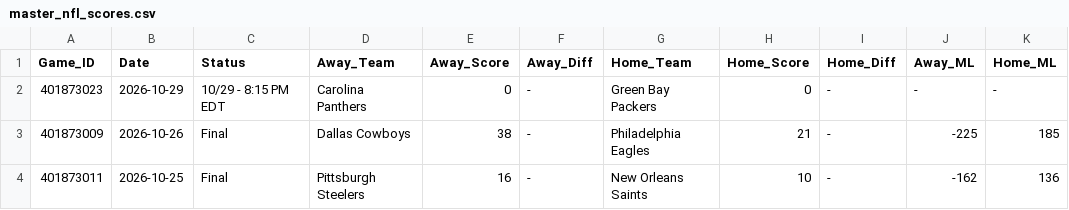
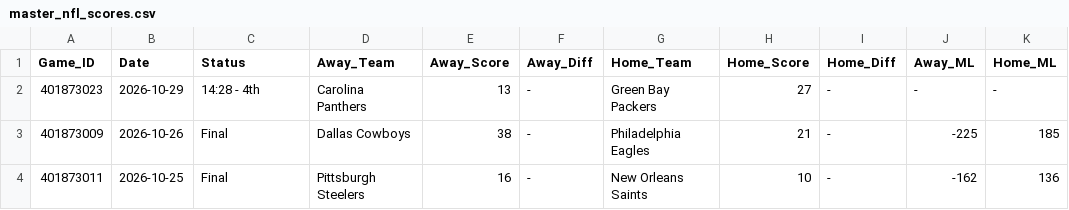
Before and after one commit to danreed001-droid/sport, a CSV file: data/raw/master_nfl_scores.csv, drawn as a sheet; only a part is shown; the diff names each change by its address in the sheet, - before the commit and + after, or states it on an @@ line.

```diff
--- a/data/raw/master_nfl_scores.csv
+++ b/data/raw/master_nfl_scores.csv
-C2 (Status): 10/29 - 8:15 PM EDT
+C2 (Status): 14:28 - 4th
-E2 (Away_Score): 0
+E2 (Away_Score): 13
-H2 (Home_Score): 0
+H2 (Home_Score): 27
```
Also changed, not shown: data/raw/master_cfb_scores.csv, data/raw/master_nba_scores.csv, 9 other files.
